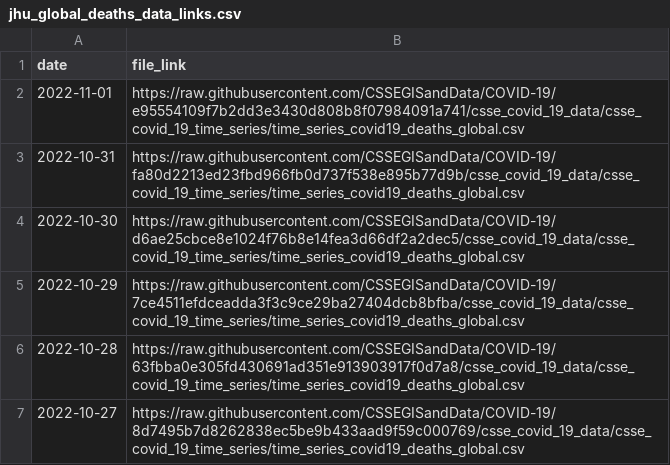
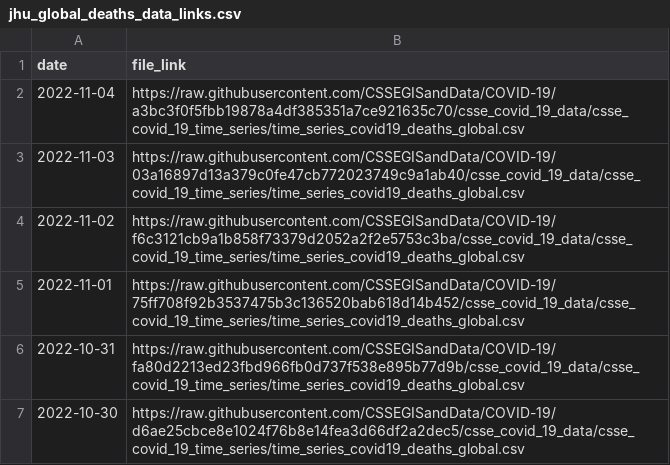
Before and after one commit to reichlab/covidData, a CSV file: data/jhu_global_deaths_data_links.csv, drawn as a sheet; only a part is shown; the shorter side is filled out with more unchanged rows.

```diff
--- a/data/jhu_global_deaths_data_links.csv
+++ b/data/jhu_global_deaths_data_links.csv
@@ -1,3 +1,6 @@
 "date","file_link"
-2022-11-01,"https://raw.githubusercontent.com/CSSEGISandData/COVID-19/e95554109f7b2dd3e3430d808b8f07984091a741/csse_covid_19_data/csse_covid_19_time_series/time_series_covid19_deaths_global.csv"
+2022-11-04,"https://raw.githubusercontent.com/CSSEGISandData/COVID-19/a3bc3f0f5fbb19878a4df385351a7ce921635c70/csse_covid_19_data/csse_covid_19_time_series/time_series_covid19_deaths_global.csv"
+2022-11-03,"https://raw.githubusercontent.com/CSSEGISandData/COVID-19/03a16897d13a379c0fe47cb772023749c9a1ab40/csse_covid_19_data/csse_covid_19_time_series/time_series_covid19_deaths_global.csv"
+2022-11-02,"https://raw.githubusercontent.com/CSSEGISandData/COVID-19/f6c3121cb9a1b858f73379d2052a2f2e5753c3ba/csse_covid_19_data/csse_covid_19_time_series/time_series_covid19_deaths_global.csv"
+2022-11-01,"https://raw.githubusercontent.com/CSSEGISandData/COVID-19/75ff708f92b3537475b3c136520bab618d14b452/csse_covid_19_data/csse_covid_19_time_series/time_series_covid19_deaths_global.csv"
 2022-10-31,"https://raw.githubusercontent.com/CSSEGISandData/COVID-19/fa80d2213ed23fbd966fb0d737f538e895b77d9b/csse_covid_19_data/csse_covid_19_time_series/time_series_covid19_deaths_global.csv"
```
Also changed, not shown: data/jhu_global_cases_data_links.csv, data/jhu_us_cases_data_links.csv, 1 other file.
